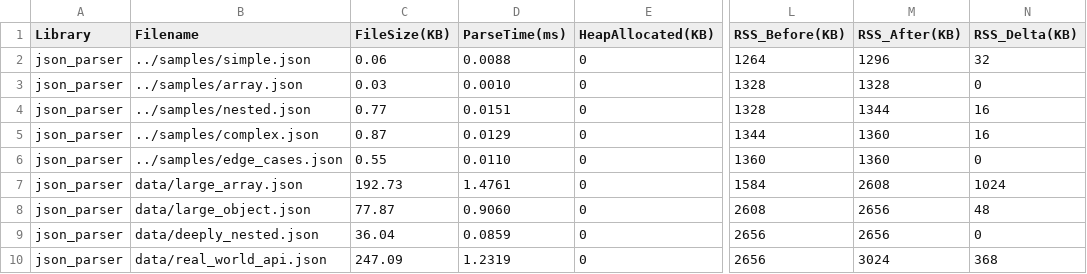
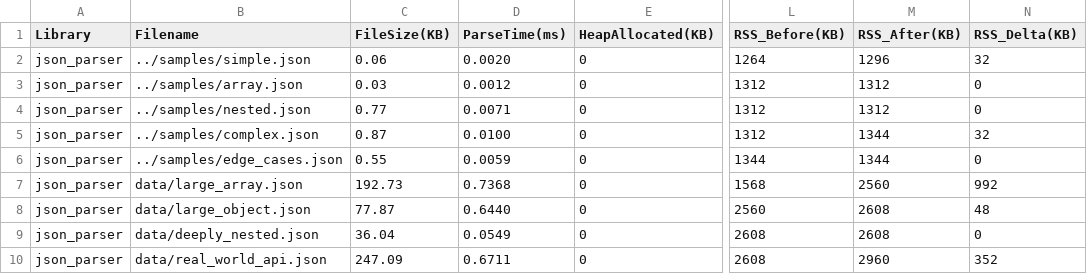
Before and after one commit to barsboldb/json_parser, a CSV file: benchmarks/results/memory_json_parser.csv, drawn as a sheet; only a part is shown, gaps mark what is left out; the diff names each change by its address in the sheet, - before the commit and + after, or states it on an @@ line.

```diff
--- a/benchmarks/results/memory_json_parser.csv
+++ b/benchmarks/results/memory_json_parser.csv
-D2 (ParseTime(ms)): 0.0088
+D2 (ParseTime(ms)): 0.0020
-D3 (ParseTime(ms)): 0.0010
+D3 (ParseTime(ms)): 0.0012
-L3:L4 (RSS_Before(KB)): 1328
+L3:L4 (RSS_Before(KB)): 1312
-M3 (RSS_After(KB)): 1328
+M3 (RSS_After(KB)): 1312
-D4 (ParseTime(ms)): 0.0151
+D4 (ParseTime(ms)): 0.0071
-M4 (RSS_After(KB)): 1344
+M4 (RSS_After(KB)): 1312
-N4 (RSS_Delta(KB)): 16
+N4 (RSS_Delta(KB)): 0
-D5 (ParseTime(ms)): 0.0129
+D5 (ParseTime(ms)): 0.0100
-L5 (RSS_Before(KB)): 1344
+L5 (RSS_Before(KB)): 1312
-M5:M6 (RSS_After(KB)): 1360
+M5:M6 (RSS_After(KB)): 1344
-N5 (RSS_Delta(KB)): 16
+N5 (RSS_Delta(KB)): 32
-D6 (ParseTime(ms)): 0.0110
+D6 (ParseTime(ms)): 0.0059
-L6 (RSS_Before(KB)): 1360
+L6 (RSS_Before(KB)): 1344
-D7 (ParseTime(ms)): 1.4761
+D7 (ParseTime(ms)): 0.7368
-L7 (RSS_Before(KB)): 1584
+L7 (RSS_Before(KB)): 1568
-M7 (RSS_After(KB)): 2608
+M7 (RSS_After(KB)): 2560
-N7 (RSS_Delta(KB)): 1024
+N7 (RSS_Delta(KB)): 992
-D8 (ParseTime(ms)): 0.9060
+D8 (ParseTime(ms)): 0.6440
-L8 (RSS_Before(KB)): 2608
+L8 (RSS_Before(KB)): 2560
-M8:M9 (RSS_After(KB)): 2656
+M8:M9 (RSS_After(KB)): 2608
-D9 (ParseTime(ms)): 0.0859
+D9 (ParseTime(ms)): 0.0549
-L9:L10 (RSS_Before(KB)): 2656
+L9:L10 (RSS_Before(KB)): 2608
-D10 (ParseTime(ms)): 1.2319
+D10 (ParseTime(ms)): 0.6711
-M10 (RSS_After(KB)): 3024
+M10 (RSS_After(KB)): 2960
-N10 (RSS_Delta(KB)): 368
+N10 (RSS_Delta(KB)): 352
```
Also changed, not shown: benchmarks/results/json_parser_results.csv, benchmarks/results/memory_nodejs.csv, 25 other files.
